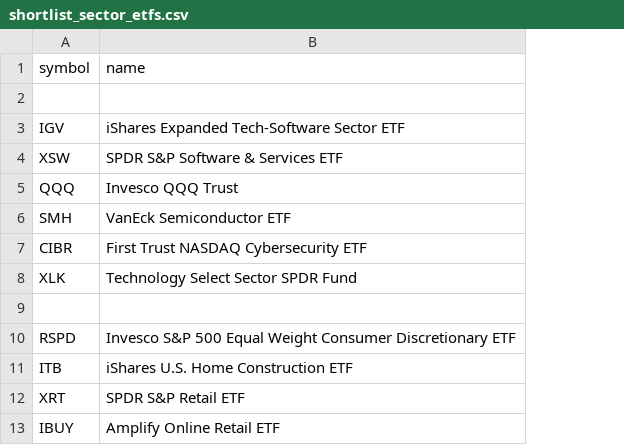
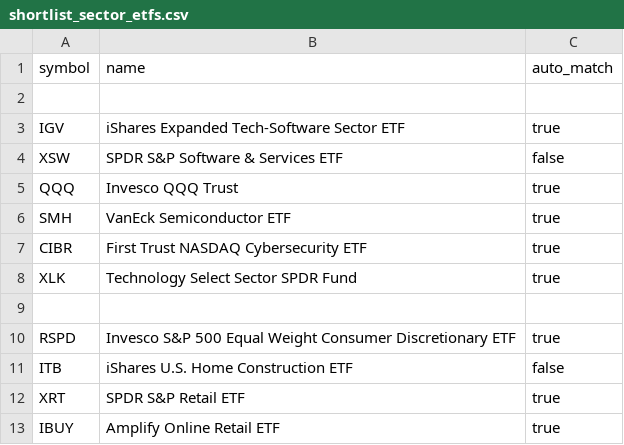
Before and after one commit to chineduezebuiroh/stock-market-intel, a CSV file: config/shortlist_sector_etfs.csv, drawn as a sheet; only a part is shown; the diff names each change by its address in the sheet, - before the commit and + after, or states it on an @@ line.

Commit message:
Correct ETF tokenization and separate automatic matching eligibility

```diff
--- a/config/shortlist_sector_etfs.csv
+++ b/config/shortlist_sector_etfs.csv
+column C (auto_match), rows 3-13: true | false | true | true | true | true |  | true | false | true | true
```
Also changed, not shown: 7 other files.
